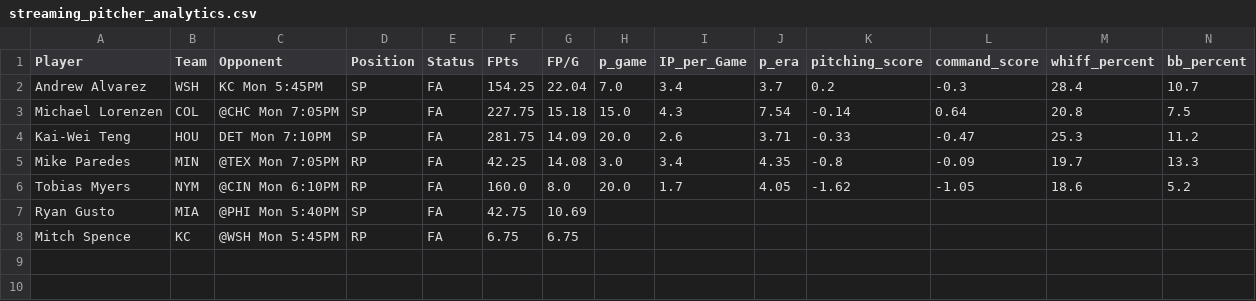
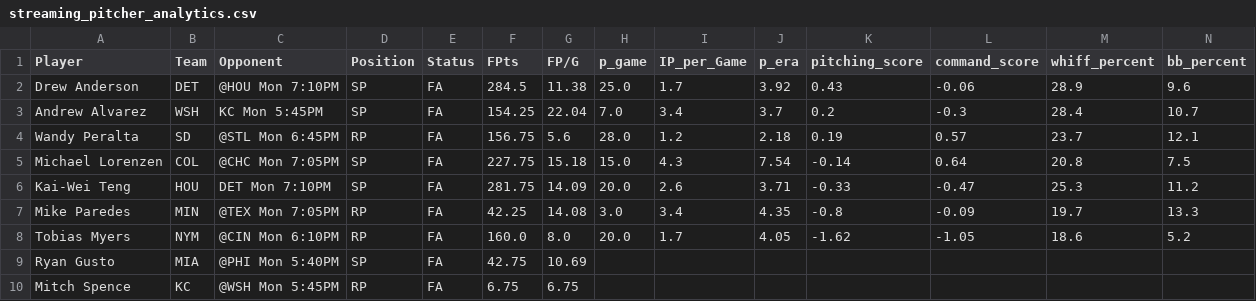
Before and after one commit to youtube-dinner/baseball_analytics, a CSV file: outputs/fantasy_baseball_analytics/streaming_pitcher_analytics.csv, drawn as a sheet; only a part is shown; rows hold the shown columns only; the diff names each change by its address in the sheet, - before the commit and + after, or states it on an @@ line.

```diff
--- a/outputs/fantasy_baseball_analytics/streaming_pitcher_analytics.csv
+++ b/outputs/fantasy_baseball_analytics/streaming_pitcher_analytics.csv
+row 2: Drew Anderson | DET | @HOU Mon 7:10PM | SP | FA | 284.5 | 11.38 | 25.0 | 1.7 | 3.92 | 0.43 | -0.06 | 28.9 | 9.6
+row 4: Wandy Peralta | SD | @STL Mon 6:45PM | RP | FA | 156.75 | 5.6 | 28.0 | 1.2 | 2.18 | 0.19 | 0.57 | 23.7 | 12.1
```
Also changed, not shown: outputs/fantasy_baseball_analytics/free_agent_pitchers.csv, outputs/fantasy_baseball_analytics/pitcher_analytics.csv, 11 other files.
